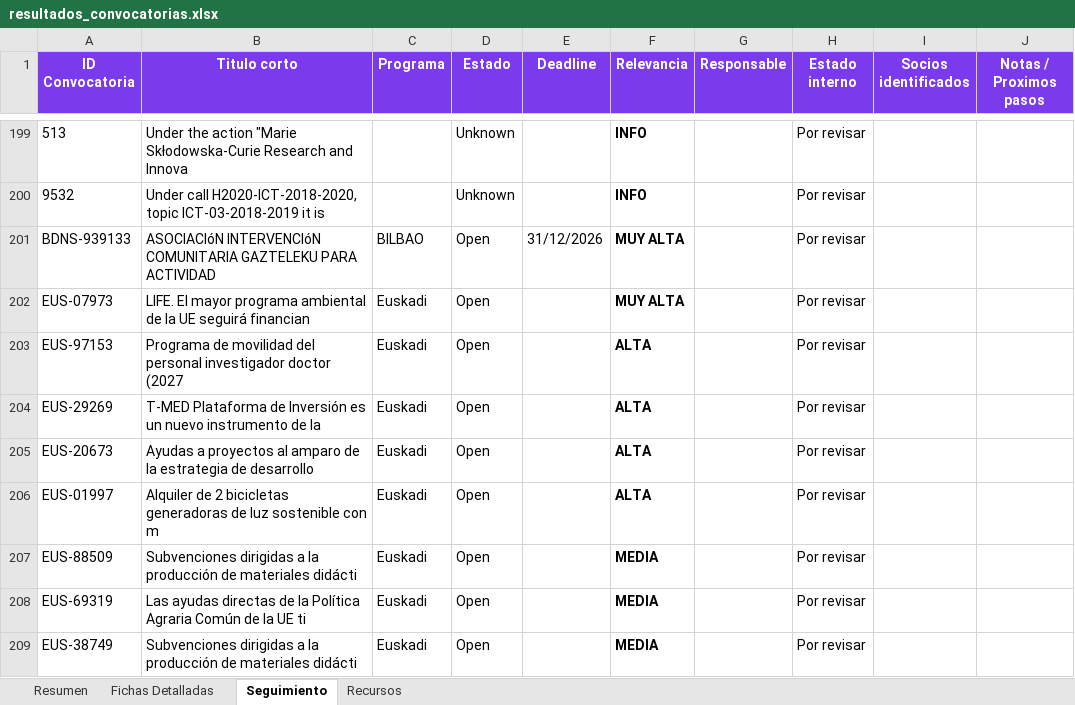
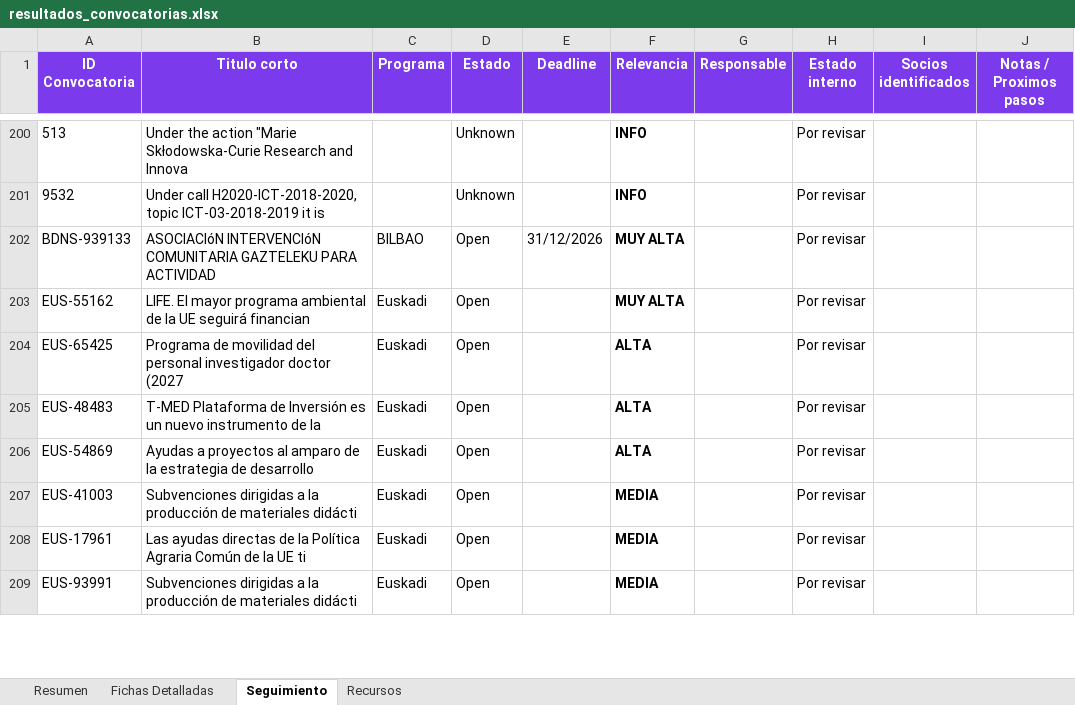
Before and after one commit to haguirre-lab/eu-funding-radar, an Excel workbook: docs/resultados_convocatorias.xlsx, sheet Seguimiento, drawn as a sheet; only a part is shown, gaps mark what is left out; values as stored, in another font and other column widths than the file's, no borders; removed rows and columns are numbered as before the commit, all else as after; the diff covers the shown part only; the diff names each change by its address in the sheet, - before the commit and + after, or states it on an @@ line.

```diff
--- a/docs/resultados_convocatorias.xlsx (sheet Seguimiento)
+++ b/docs/resultados_convocatorias.xlsx (sheet Seguimiento)
-A203 (ID Convocatoria): EUS-07973
+A203 (ID Convocatoria): EUS-55162
-A204 (ID Convocatoria): EUS-97153
+A204 (ID Convocatoria): EUS-65425
-A205 (ID Convocatoria): EUS-29269
+A205 (ID Convocatoria): EUS-48483
-A206 (ID Convocatoria): EUS-20673
+A206 (ID Convocatoria): EUS-54869
-row 206: EUS-01997 | Alquiler de 2 bicicletas generadoras de luz sostenible con m | Euskadi | Open |  | ALTA |  | Por revisar
-A207 (ID Convocatoria): EUS-88509
+A207 (ID Convocatoria): EUS-41003
-A208 (ID Convocatoria): EUS-69319
+A208 (ID Convocatoria): EUS-17961
-A209 (ID Convocatoria): EUS-38749
+A209 (ID Convocatoria): EUS-93991
```
Also changed, not shown: 1 added row, 4 moved rows and 13 edited cells elsewhere in this sheet, sheet Fichas Detalladas, sheet Resumen, 3 other files.
